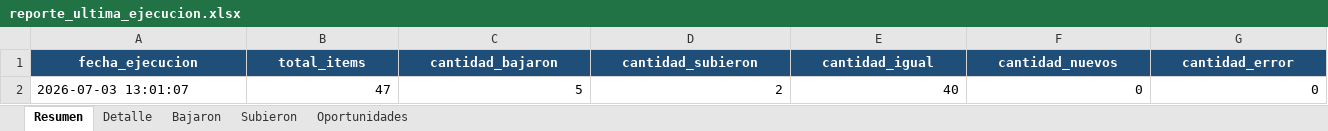
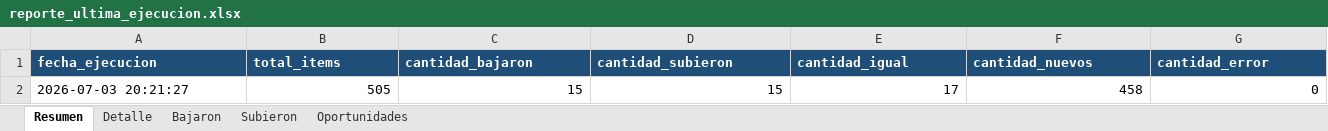
Before and after one commit to Manuel02371/TCGPlayerBot, an Excel workbook: data/reports/reporte_ultima_ejecucion.xlsx, sheet Resumen, drawn as a sheet; only a part is shown; values as stored, in another font and other column widths than the file's, no borders; removed rows and columns are numbered as before the commit, all else as after; rows hold the shown columns only; the diff covers the shown part only; the diff names each change by its address in the sheet, - before the commit and + after, or states it on an @@ line.

```diff
--- a/data/reports/reporte_ultima_ejecucion.xlsx (sheet Resumen)
+++ b/data/reports/reporte_ultima_ejecucion.xlsx (sheet Resumen)
-A1:G1 alignment: center
+A1:G1 alignment: left
-row 2: 2026-07-03 13:01:07 | 47 | 5 | 2 | 40 | 0 | 0
+row 2: 2026-07-03 20:21:27 | 505 | 15 | 15 | 17 | 458 | 0
```
Also changed, not shown: cell formats elsewhere in this sheet, sheet Detalle, sheet Subieron, sheet Bajaron, sheet Oportunidades, 4 other files.
